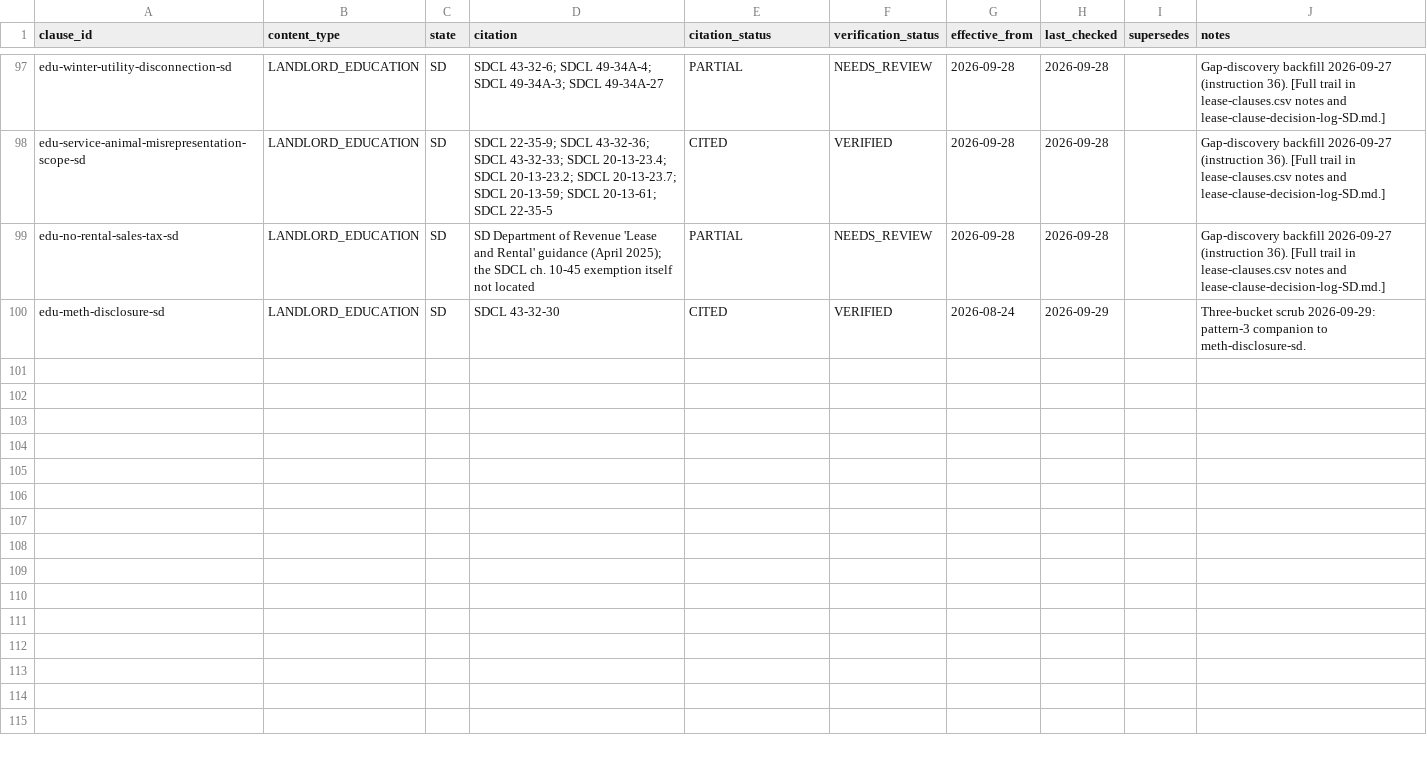
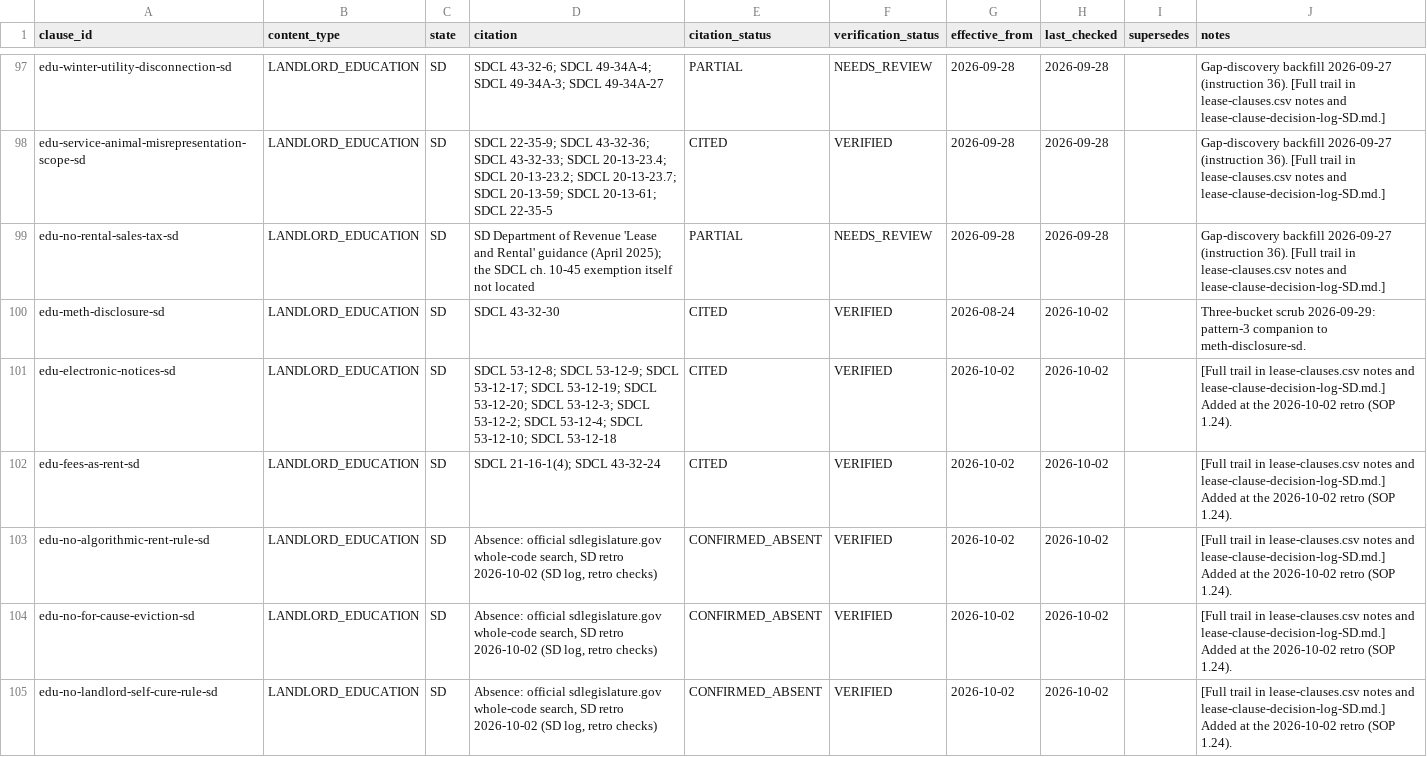
Before and after one commit to tsteinbaugh/property-manager-landlord-app, a CSV file: lease-clause-citations-SD.csv, drawn as a sheet; only a part is shown, gaps mark what is left out; the diff covers the shown part only.

```diff
--- a/lease-clause-citations-SD.csv
+++ b/lease-clause-citations-SD.csv
@@ -99,2 +99,7 @@ edu-service-animal-misrepresentation-scope-sd,LANDLORD_EDUCATION,SD,SDCL 22-35-9
 edu-no-rental-sales-tax-sd,LANDLORD_EDUCATION,SD,SD Department of Revenue 'Lease and Rental' guidance (April 2025); the SDCL ch. 10-45 exemption itself not located,PARTIAL,NEEDS_REVIEW,2026-09-28,2026-09-28,,Gap-discovery backfill 2026-09-27 (instruction 36). [Full trail in lease-clauses.csv notes and lease-clause-decision-log-SD.md.]
-edu-meth-disclosure-sd,LANDLORD_EDUCATION,SD,SDCL 43-32-30,CITED,VERIFIED,2026-08-24,2026-09-29,,Three-bucket scrub 2026-09-29: pattern-3 companion to meth-disclosure-sd.
+edu-meth-disclosure-sd,LANDLORD_EDUCATION,SD,SDCL 43-32-30,CITED,VERIFIED,2026-08-24,2026-10-02,,Three-bucket scrub 2026-09-29: pattern-3 companion to meth-disclosure-sd.
+edu-electronic-notices-sd,LANDLORD_EDUCATION,SD,SDCL 53-12-8; SDCL 53-12-9; SDCL 53-12-17; SDCL 53-12-19; SDCL 53-12-20; SDCL 53-12-3; SDCL 53-12-2; SDCL 53-12-4; SDCL 53-12-10; SDCL 53-12-18,CITED,VERIFIED,2026-10-02,2026-10-02,,[Full trail in lease-clauses.csv notes and lease-clause-decision-log-SD.md.] Added at the 2026-10-02 retro (SOP 1.24).
+edu-fees-as-rent-sd,LANDLORD_EDUCATION,SD,SDCL 21-16-1(4); SDCL 43-32-24,CITED,VERIFIED,2026-10-02,2026-10-02,,[Full trail in lease-clauses.csv notes and lease-clause-decision-log-SD.md.] Added at the 2026-10-02 retro (SOP 1.24).
+edu-no-algorithmic-rent-rule-sd,LANDLORD_EDUCATION,SD,"Absence: official sdlegislature.gov whole-code search, SD retro 2026-10-02 (SD log, retro checks)",CONFIRMED_ABSENT,VERIFIED,2026-10-02,2026-10-02,,[Full trail in lease-clauses.csv notes and lease-clause-decision-log-SD.md.] Added at the 2026-10-02 retro (SOP 1.24).
+edu-no-for-cause-eviction-sd,LANDLORD_EDUCATION,SD,"Absence: official sdlegislature.gov whole-code search, SD retro 2026-10-02 (SD log, retro checks)",CONFIRMED_ABSENT,VERIFIED,2026-10-02,2026-10-02,,[Full trail in lease-clauses.csv notes and lease-clause-decision-log-SD.md.] Added at the 2026-10-02 retro (SOP 1.24).
+edu-no-landlord-self-cure-rule-sd,LANDLORD_EDUCATION,SD,"Absence: official sdlegislature.gov whole-code search, SD retro 2026-10-02 (SD log, retro checks)",CONFIRMED_ABSENT,VERIFIED,2026-10-02,2026-10-02,,[Full trail in lease-clauses.csv notes and lease-clause-decision-log-SD.md.] Added at the 2026-10-02 retro (SOP 1.24).
```
Also changed, not shown: 5 added rows and 25 edited cells elsewhere in this file, scripts/clause-library/retro-extras.csv, 10 other files.
